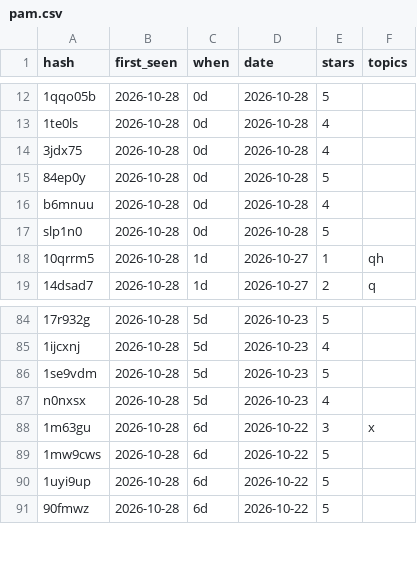
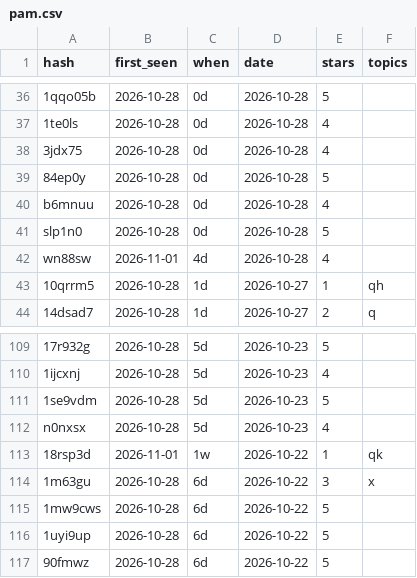
Before and after one commit to jesusparks/reviewcast, a CSV file: data/history/pam.csv, drawn as a sheet; only a part is shown, gaps mark what is left out; the diff covers the shown part only; the diff names each change by its address in the sheet, - before the commit and + after, or states it on an @@ line.

```diff
--- a/data/history/pam.csv
+++ b/data/history/pam.csv
+row 42: wn88sw | 2026-11-01 | 4d | 2026-10-28 | 4
+row 113: 18rsp3d | 2026-11-01 | 1w | 2026-10-22 | 1 | qk
```
Also changed, not shown: 24 added rows elsewhere in this file, data/history/blackpool-zoo.csv, data/history/bobbejaanland.csv, 19 other files.
